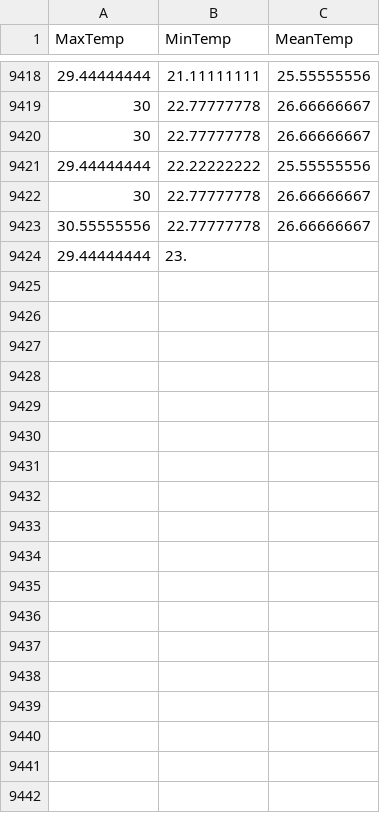
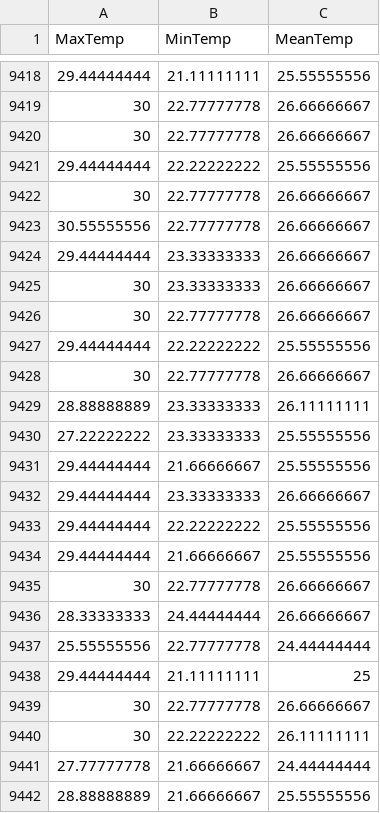
Before and after one commit to KAEVO/GolangMachineLearning, a CSV file: datasets/the_WWT_weather_10k_dataset.csv, drawn as a sheet; only a part is shown, gaps mark what is left out; the diff covers the shown part only.

Commit message:
v0.5.1

```diff
--- a/datasets/the_WWT_weather_10k_dataset.csv
+++ b/datasets/the_WWT_weather_10k_dataset.csv
@@ -9423,2 +9423,20 @@ MaxTemp,MinTemp,MeanTemp
 30.55555556,22.77777778,26.66666667
-29.44444444,23.
+29.44444444,23.33333333,26.66666667
+30,23.33333333,26.66666667
+30,22.77777778,26.66666667
+29.44444444,22.22222222,25.55555556
+30,22.77777778,26.66666667
+28.88888889,23.33333333,26.11111111
+27.22222222,23.33333333,25.55555556
+29.44444444,21.66666667,25.55555556
+29.44444444,23.33333333,26.66666667
+29.44444444,22.22222222,25.55555556
+29.44444444,21.66666667,25.55555556
+30,22.77777778,26.66666667
+28.33333333,24.44444444,26.66666667
+25.55555556,22.77777778,24.44444444
+29.44444444,21.11111111,25
+30,22.77777778,26.66666667
+30,22.22222222,26.11111111
+27.77777778,21.66666667,24.44444444
+28.88888889,21.66666667,25.55555556
```
Also changed, not shown: 23 added rows elsewhere in this file.
